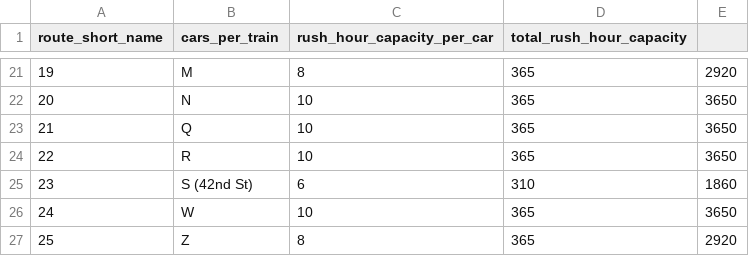
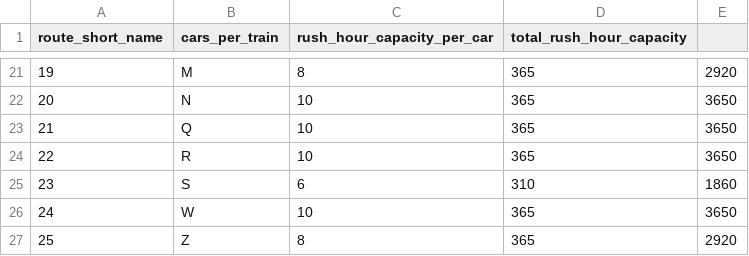
Before and after one commit to aw03/New-York-City-Subway-Routing-Optimization, a CSV file: datasets/linecapacity.csv, drawn as a sheet; only a part is shown, gaps mark what is left out.

Commit message:
indexes and express trains

```diff
--- a/datasets/linecapacity.csv
+++ b/datasets/linecapacity.csv
@@ -24,3 +24,3 @@ route_short_name,cars_per_train,rush_hour_capacity_per_car,total_rush_hour_capac
 22,R,10,365,3650
-23,S (42nd St),6,310,1860
+23,S,6,310,1860
 24,W,10,365,3650
```
